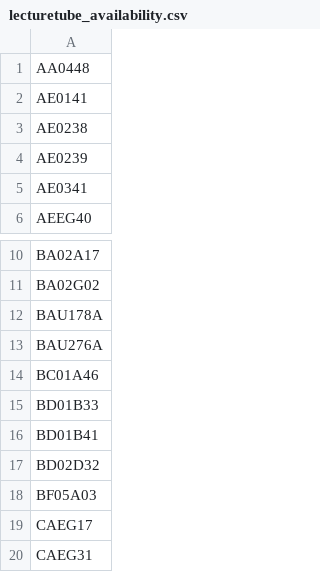
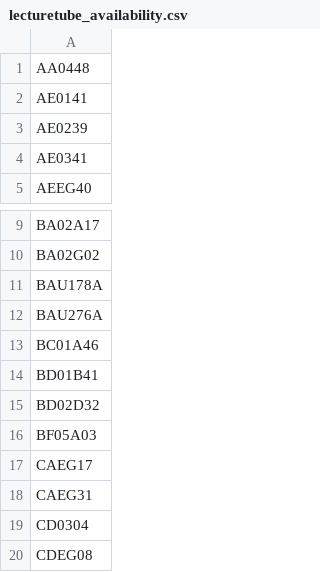
Before and after one commit to flofriday/better-tiss-calendar, a CSV file: app/resources/lecturetube_availability.csv, drawn as a sheet; only a part is shown, gaps mark what is left out; the shorter side is filled out with more unchanged rows.

Commit message:
fix colab link and remove manual navigating to lecture hall list

```diff
--- a/app/resources/lecturetube_availability.csv
+++ b/app/resources/lecturetube_availability.csv
@@ -2,3 +2,2 @@ AA0448
 AE0141
-AE0238
 AE0239
@@ -14,3 +13,2 @@ BAU276A
 BC01A46
-BD01B33
 BD01B41
```
Also changed, not shown: 1 other file.
